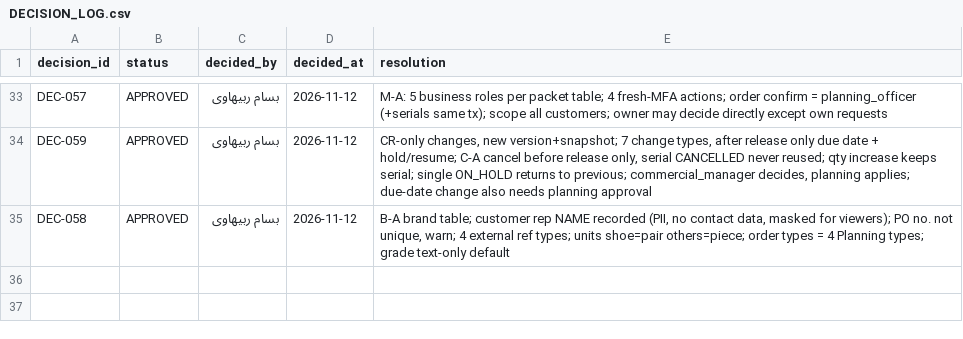
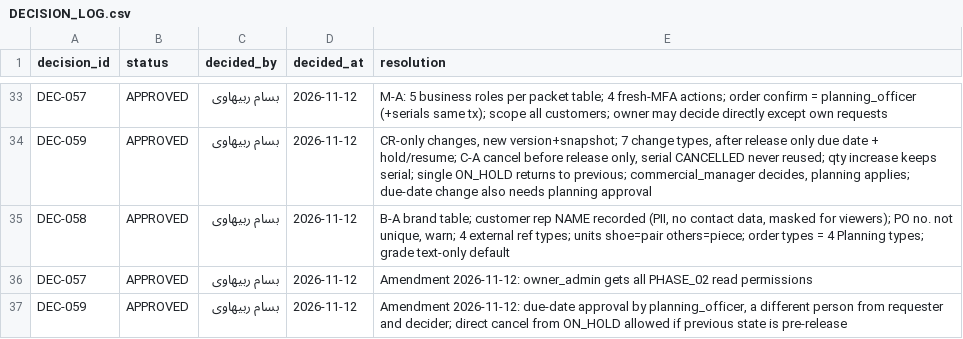
Before and after one commit to bassamrabihavi/aleekhan-erp, a CSV file: control/decisions/DECISION_LOG.csv, drawn as a sheet; only a part is shown, gaps mark what is left out; the diff names each change by its address in the sheet, - before the commit and + after, or states it on an @@ line.

```diff
--- a/control/decisions/DECISION_LOG.csv
+++ b/control/decisions/DECISION_LOG.csv
+row 36: DEC-057 | APPROVED | بسام ربیهاوی | 2026-11-12 | Amendment 2026-11-12: owner_admin gets all PHASE_02 read permissions
+row 37: DEC-059 | APPROVED | بسام ربیهاوی | 2026-11-12 | Amendment 2026-11-12: due-date approval by planning_officer, a different person from requester and decider; direct cancel from ON_HOLD allowed if previous state is pre-release
```
Also changed, not shown: 4 other files.
